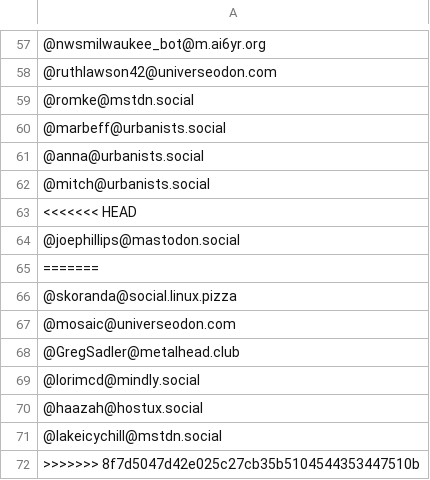
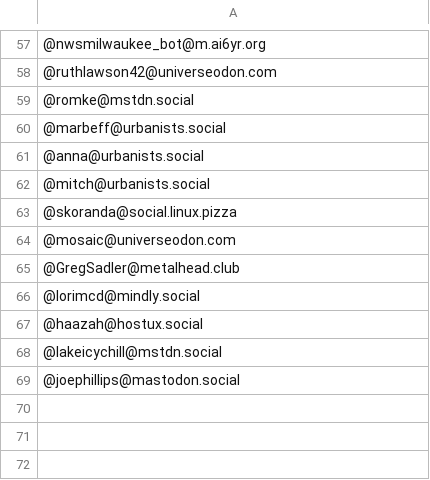
Before and after one commit to raster/Mastodon-Milwaukee, a CSV file: Milwaukee-Mastodon-Usernames.csv, drawn as a sheet; only a part is shown, gaps mark what is left out.

```diff
--- a/Milwaukee-Mastodon-Usernames.csv
+++ b/Milwaukee-Mastodon-Usernames.csv
@@ -62,5 +62,2 @@
 @mitch@urbanists.social
-<<<<<<< HEAD
-@joephillips@mastodon.social
-=======
 @skoranda@social.linux.pizza
@@ -71,2 +68,2 @@
 @lakeicychill@mstdn.social
->>>>>>> 8f7d5047d42e025c27cb35b5104544353447510b
+@joephillips@mastodon.social
```
Also changed, not shown: 2 other files.
